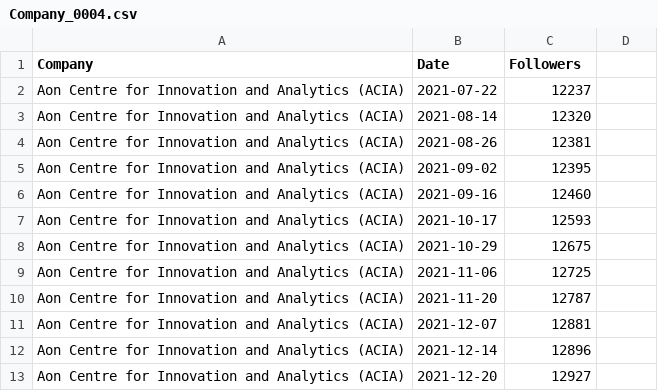
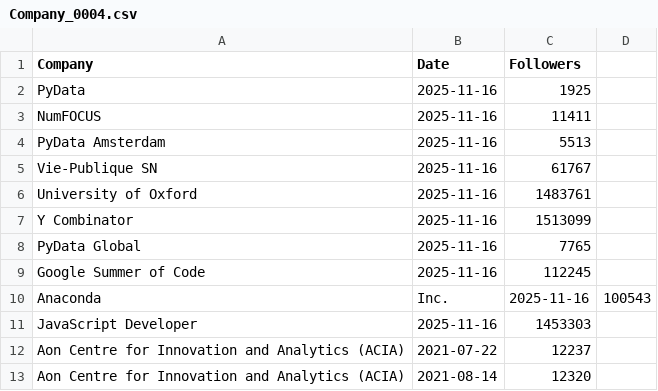
Before and after one commit to Joint-Operations-Working-Group/Social-Media-Analytics, a CSV file: Linkedin/Company_0004.csv, drawn as a sheet; only a part is shown; the shorter side is filled out with more unchanged rows.

Commit message:
Update Company_0004.csv

```diff
--- a/Linkedin/Company_0004.csv
+++ b/Linkedin/Company_0004.csv
@@ -1,2 +1,12 @@
 Company,Date,Followers
+PyData,2025-11-16,1925
+NumFOCUS,2025-11-16,11411
+PyData Amsterdam,2025-11-16,5513
+Vie-Publique SN,2025-11-16,61767
+University of Oxford,2025-11-16,1483761
+Y Combinator,2025-11-16,1513099
+PyData Global,2025-11-16,7765
+Google Summer of Code,2025-11-16,112245
+Anaconda, Inc.,2025-11-16,100543
+JavaScript Developer,2025-11-16,1453303
 Aon Centre for Innovation and Analytics (ACIA),2021-07-22,12237
```
